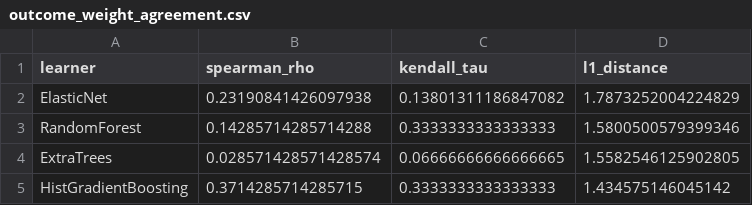
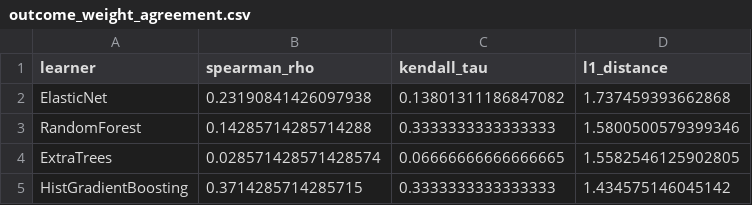
Before and after one commit to ahmetbengoz/AICW-NASA-TechPort-Portfolio, a CSV file: outputs/outcome_weight_agreement.csv, drawn as a sheet.

```diff
--- a/outputs/outcome_weight_agreement.csv
+++ b/outputs/outcome_weight_agreement.csv
@@ -1,3 +1,3 @@
 learner,spearman_rho,kendall_tau,l1_distance
-ElasticNet,0.23190841426097938,0.13801311186847082,1.7873252004224829
+ElasticNet,0.23190841426097938,0.13801311186847082,1.737459393662868
 RandomForest,0.14285714285714288,0.3333333333333333,1.5800500579399346
```
Also changed, not shown: outputs/cross_method_agreement.csv, outputs/cv_repeat_metrics.csv, 50 other files.
